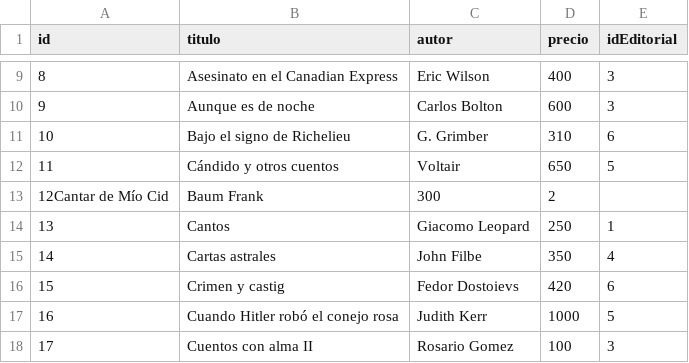
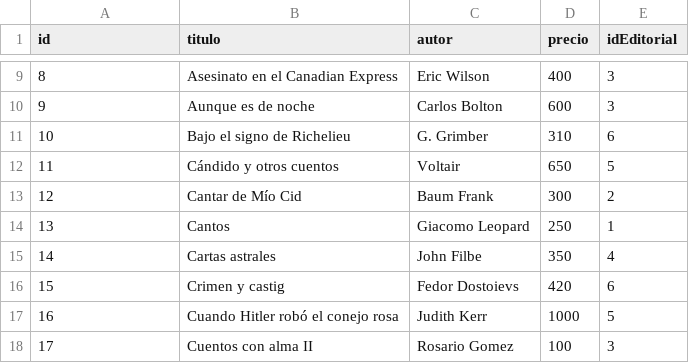
Before and after one commit to IHaruI/2do-Parcial, a CSV file: 2do Parcial/Libros.csv, drawn as a sheet; only a part is shown, gaps mark what is left out.

```diff
--- a/2do Parcial/Libros.csv
+++ b/2do Parcial/Libros.csv
@@ -12,3 +12,3 @@ id,titulo,autor,precio,idEditorial
 11,Cándido y otros cuentos,Voltair,650,5
-12Cantar de Mío Cid,Baum Frank,300,2
+12,Cantar de Mío Cid,Baum Frank,300,2
 13,Cantos,Giacomo Leopard,250,1
```
Also changed, not shown: 1 other file.
